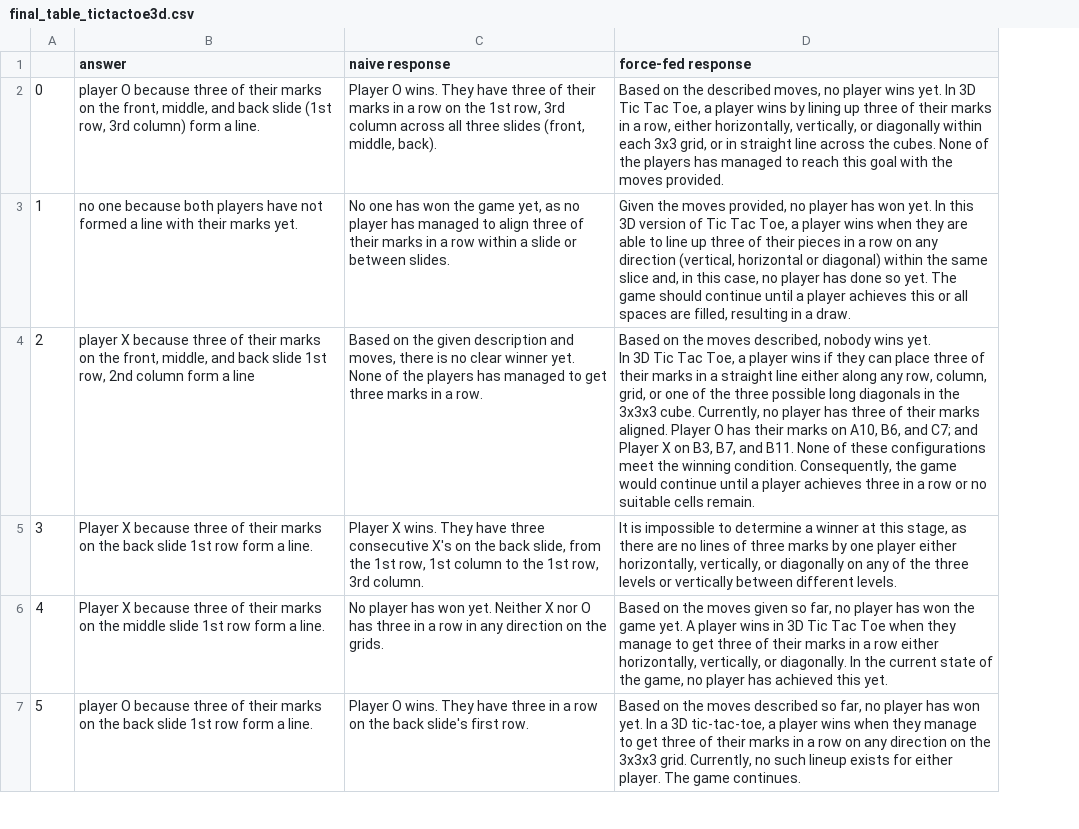
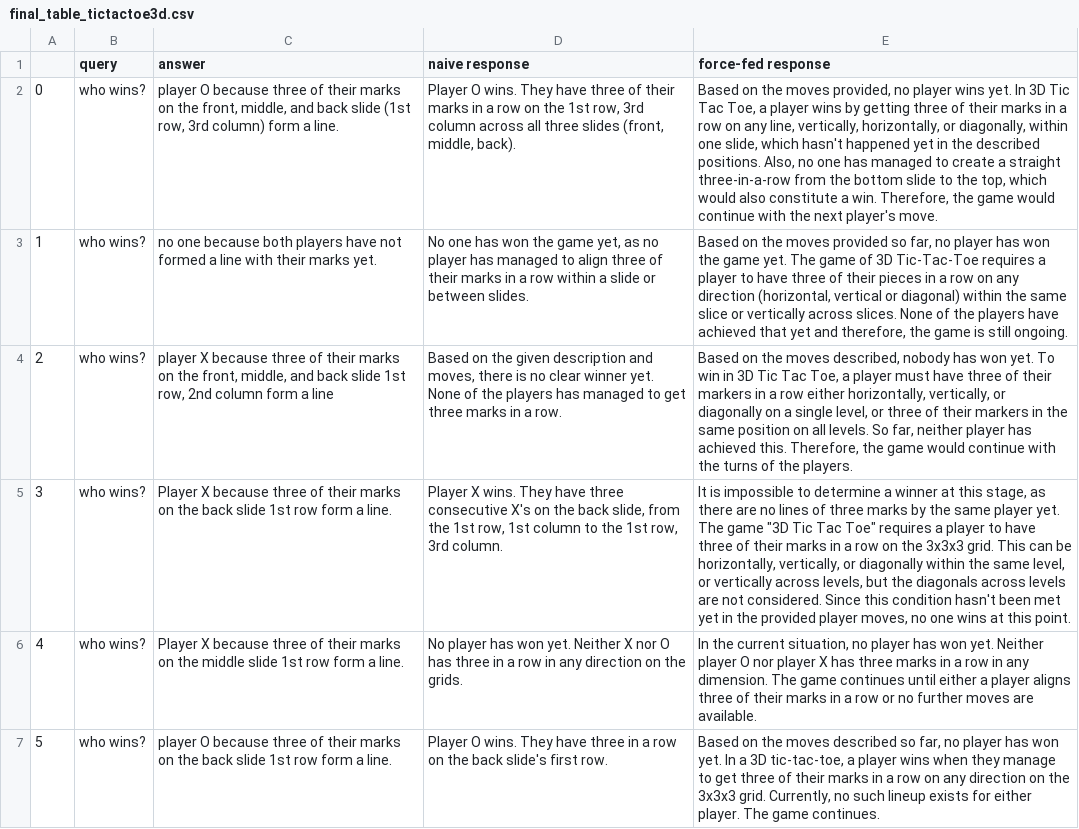
Before and after one commit to chiragfalor/6861-Project-2023, a CSV file: first_pipeline/gpt-4_predictions/final_result/final_table_tictactoe3d.csv, drawn as a sheet; only a part is shown; addresses are those after the commit; ↵ is a line break in a cell; the diff covers the shown part only; the diff names each change by its address in the sheet, - before the commit and + after, or states it on an @@ line.

```diff
--- a/first_pipeline/gpt-4_predictions/final_result/final_table_tictactoe3d.csv
+++ b/first_pipeline/gpt-4_predictions/final_result/final_table_tictactoe3d.csv
+column B (query), rows 2-7: all who wins?
-E2 (force-fed response): …on the described moves, no player wins yet. In 3D Tic Tac Toe, a player wins by lining up three of their marks in a row, either horizontally, vertically, or diagonally within each 3x3 grid, or in straight line across the cubes. None of the players has managed to reach this goal with the moves provided.
+E2 (force-fed response): …on the moves provided, no player wins yet. In 3D Tic Tac Toe, a player wins by getting three of their marks in a row on any line, vertically, horizontally, or diagonally, within one slide, which hasn't happened yet in the described positions. Also, no one has managed to create a straight three-in-a-row from the bottom slide to the top, which would also constitute a win. Therefore, the game would continue with the next player's move.
-E3 (force-fed response): Given the moves provided, no player has won yet. In this 3D version of Tic Tac Toe, a player wins when they are able to line up three of their pieces in a row on any direction (vertical, horizontal or diagonal) within the same slice and, in this case, no player has done so yet. The game should continue until a player achieves this or all spaces are filled, resulting in a draw.
+E3 (force-fed response): Based on the moves provided so far, no player has won the game yet. The game of 3D Tic-Tac-Toe requires a player to have three of their pieces in a row on any direction (horizontal, vertical or diagonal) within the same slice or vertically across slices. None of the players have achieved that yet and therefore, the game is still ongoing.
-E4 (force-fed response): …described, nobody wins yet. ↵ In 3D Tic Tac Toe, a player wins if they can place three of their marks in a straight line either along any row, column, grid, or one of the three possible long diagonals in the 3x3x3 cube. Currently, no player has three of their marks aligned. Player O has their marks on A10, B6, and C7; and Player X on B3, B7, and B11. None of these configurations meet the winning condition. Consequently, the game would continue until a player achieves three in a row or no suitable cells remain.
+E4 (force-fed response): …described, nobody has won yet. To win in 3D Tic Tac Toe, a player must have three of their markers in a row either horizontally, vertically, or diagonally on a single level, or three of their markers in the same position on all levels. So far, neither player has achieved this. Therefore, the game would continue with the turns of the players.
-E5 (force-fed response): …marks by one player either horizontally, vertically, or diagonally on any of the three levels or vertically between different levels.
+E5 (force-fed response): …marks by the same player yet. The game "3D Tic Tac Toe" requires a player to have three of their marks in a row on the 3x3x3 grid. This can be horizontally, vertically, or diagonally within the same level, or vertically across levels, but the diagonals across levels are not considered. Since this condition hasn't been met yet in the provided player moves, no one wins at this point.
-E6 (force-fed response): Based on the moves given so far, no player has won the game yet. A player wins in 3D Tic Tac Toe when they manage to get three of their marks in a row either horizontally, vertically, or diagonally. In the current state of the game, no player has achieved this yet.
+E6 (force-fed response): In the current situation, no player has won yet. Neither player O nor player X has three marks in a row in any dimension. The game continues until either a player aligns three of their marks in a row or no further moves are available.
```
Also changed, not shown: 4 edited cells elsewhere in this file, first_pipeline/gpt-4_predictions/final_result/final_table_achi.csv, first_pipeline/gpt-4_predictions/final_result/final_table_asimplegame.csv.
